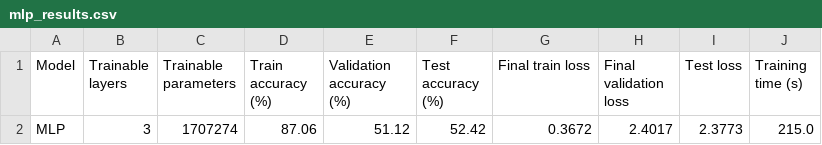
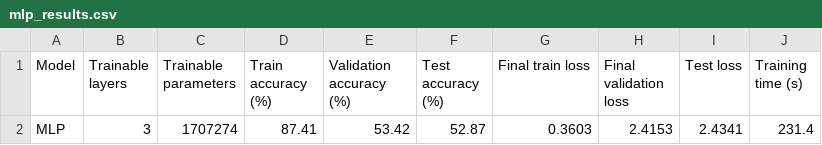
Before and after one commit to DewmithR/AI-ML---Assessment_1, a CSV file: mlp_results.csv, drawn as a sheet.

```diff
--- a/mlp_results.csv
+++ b/mlp_results.csv
@@ -1,2 +1,2 @@
 Model,Trainable layers,Trainable parameters,Train accuracy (%),Validation accuracy (%),Test accuracy (%),Final train loss,Final validation loss,Test loss,Training time (s)
-MLP,3,1707274,87.06,51.12,52.42,0.3672,2.4017,2.3773,215.0
+MLP,3,1707274,87.41,53.42,52.87,0.3603,2.4153,2.4341,231.4
```
Also changed, not shown: 3 other files.
